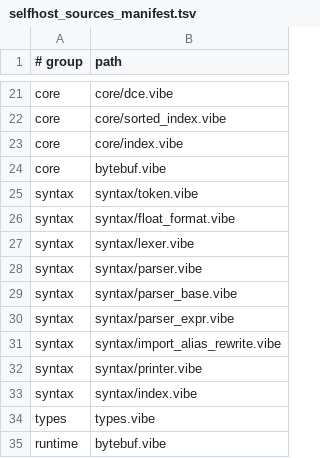
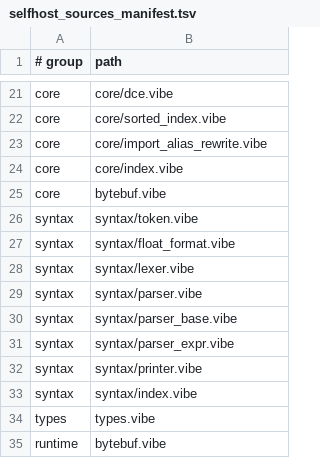
Before and after one commit to mizchi/vibe-lang, a TSV file: lib/@vibe/compiler/selfhost_sources_manifest.tsv, drawn as a sheet; only a part is shown, gaps mark what is left out; removed rows and columns are numbered as before the commit, all else as after; the diff names each change by its address in the sheet, - before the commit and + after, or states it on an @@ line.

```diff
--- a/lib/@vibe/compiler/selfhost_sources_manifest.tsv
+++ b/lib/@vibe/compiler/selfhost_sources_manifest.tsv
+row 23: core | core/import_alias_rewrite.vibe
-row 31: syntax | syntax/import_alias_rewrite.vibe
```
Also changed, not shown: 16 other files.
